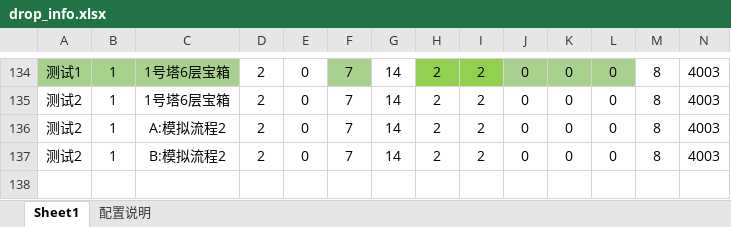
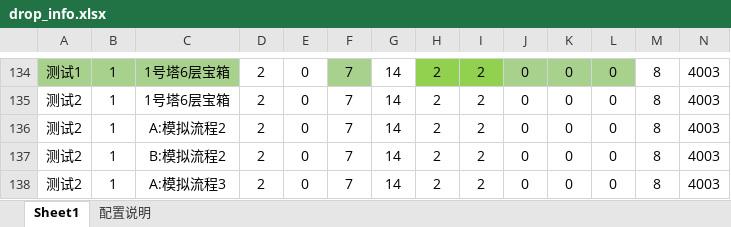
Before and after one commit to jarvanstack/git-demo, an Excel workbook: 1019_drop/drop_info.xlsx, sheet Sheet1, drawn as a sheet; only a part is shown, gaps mark what is left out; values as stored, in another font and other column widths than the file's, no borders; conditional formats not drawn; rows hold the shown columns only; the diff names each change by its address in the sheet, - before the commit and + after, or states it on an @@ line.

Commit message:
A:模拟流程3

```diff
--- a/1019_drop/drop_info.xlsx (sheet Sheet1)
+++ b/1019_drop/drop_info.xlsx (sheet Sheet1)
+row 138: 测试2 | 1 | A:模拟流程3 | 2 | 0 | 7 | 14 | 2 | 2 | 0 | 0 | 0 | 8 | 4003
```
